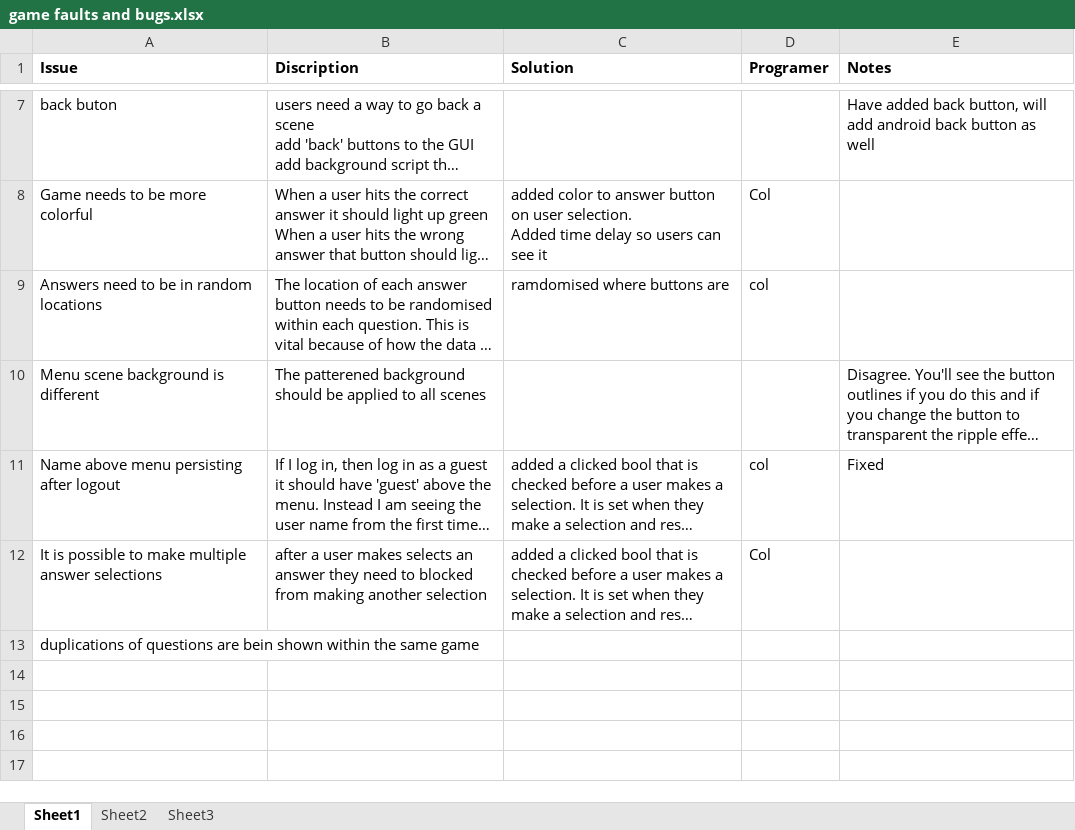
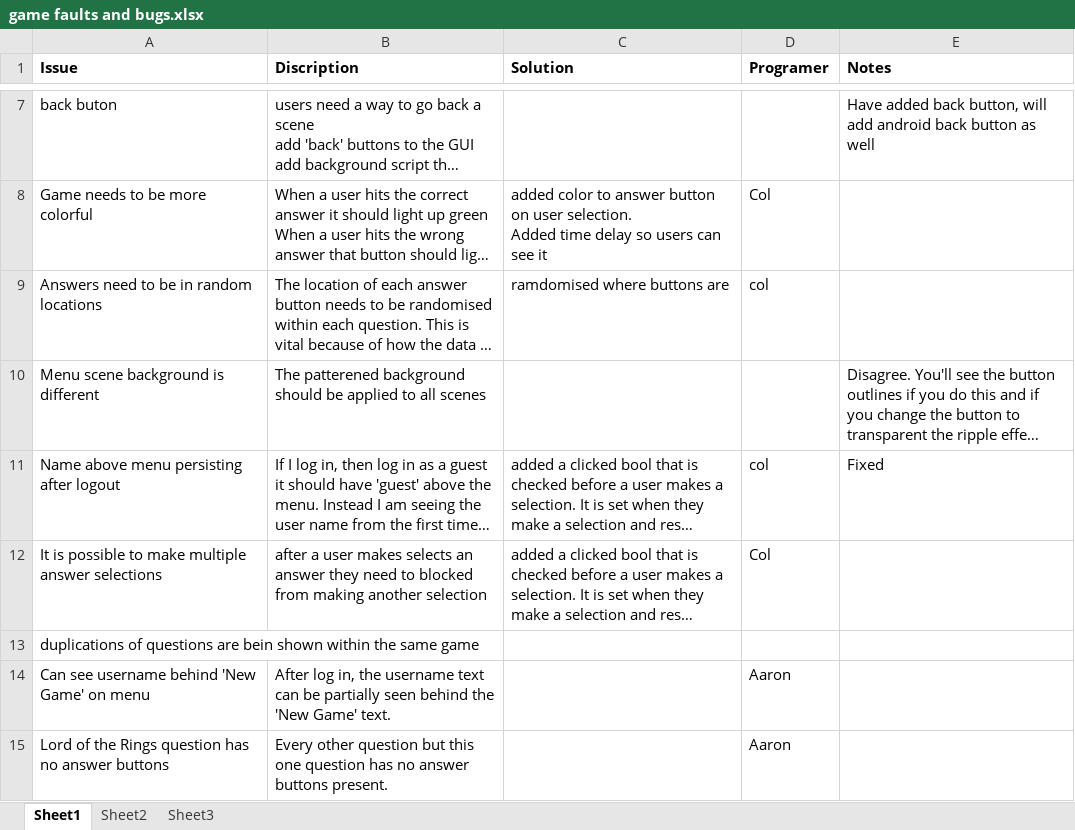
Before and after one commit to coldog86/Development-Project, an Excel workbook: game faults and bugs.xlsx, sheet Sheet1, drawn as a sheet; only a part is shown, gaps mark what is left out; long unchanged cells end in …; values as stored, in another font and other column widths than the file's, no borders; charts and pictures not drawn; the diff names each change by its address in the sheet, - before the commit and + after, or states it on an @@ line.

Commit message:
Added 2 found bugs
Small bugs found, text partially showing on menu and question without answer buttons

```diff
--- a/game faults and bugs.xlsx (sheet Sheet1)
+++ b/game faults and bugs.xlsx (sheet Sheet1)
+row 14: Can see username behind 'New Game' on menu | After log in, the username text can be partially seen behind the 'New Game' text. |  | Aaron
+row 15: Lord of the Rings question has no answer buttons | Every other question but this one question has no answer buttons present. |  | Aaron
```
Also changed, not shown: charts or pictures, 4 other files.
